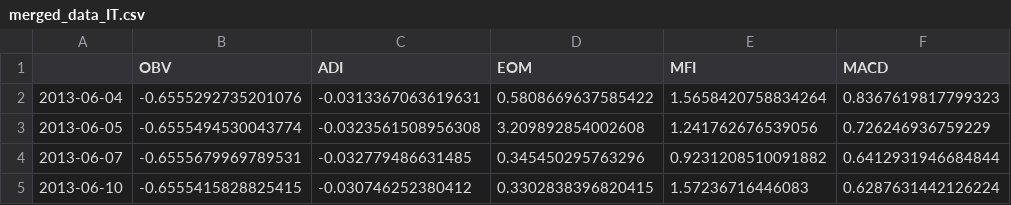
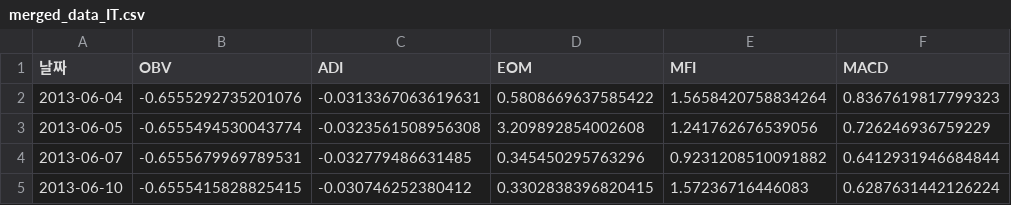
Before and after one commit to Il1Il1IllI1I/Hackathon_Finance, a CSV file: merged_data/merged_data_IT.csv, drawn as a sheet; only a part is shown; the diff names each change by its address in the sheet, - before the commit and + after, or states it on an @@ line.

```diff
--- a/merged_data/merged_data_IT.csv
+++ b/merged_data/merged_data_IT.csv
-A1: (empty)
+A1: 날짜
```
Also changed, not shown: merged_data/merged_data_construction.csv, merged_data/merged_data_discretionary.csv, 5 other files.
